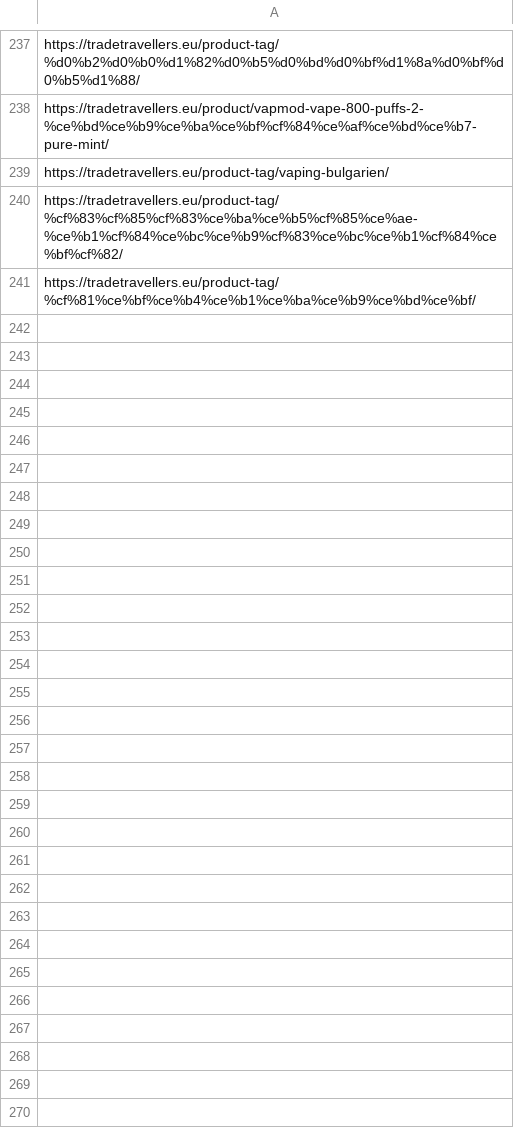
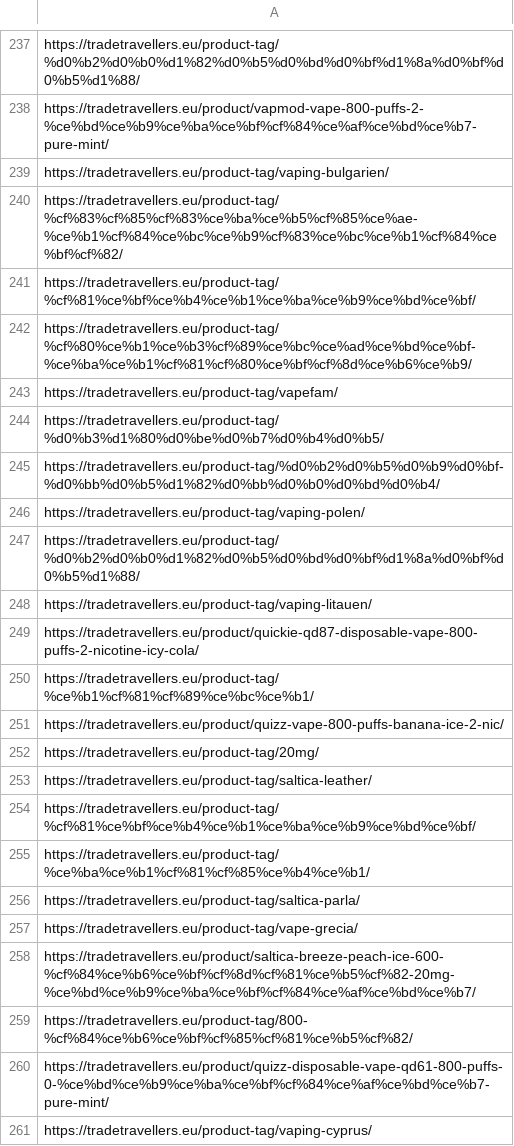
Before and after one commit to TRAVELERS-EMPORIKI-IKE/Py-Crawling-Project, a CSV file: data/Bing_Submission_Errors.csv, drawn as a sheet; only a part is shown, gaps mark what is left out; the diff covers the shown part only.

```diff
--- a/data/Bing_Submission_Errors.csv
+++ b/data/Bing_Submission_Errors.csv
@@ -241 +241,21 @@ https://tradetravellers.eu/product-tag/%cf%83%cf%85%cf%83%ce%ba%ce%b5%cf%85%ce%a
 https://tradetravellers.eu/product-tag/%cf%81%ce%bf%ce%b4%ce%b1%ce%ba%ce%b9%ce%bd%ce%bf/
+https://tradetravellers.eu/product-tag/%cf%80%ce%b1%ce%b3%cf%89%ce%bc%ce%ad%ce%bd%ce%bf-%ce%ba%ce%b1%cf%81%cf%80%ce%bf%cf%8d%ce%b6%ce%b9/
+https://tradetravellers.eu/product-tag/vapefam/
+https://tradetravellers.eu/product-tag/%d0%b3%d1%80%d0%be%d0%b7%d0%b4%d0%b5/
+https://tradetravellers.eu/product-tag/%d0%b2%d0%b5%d0%b9%d0%bf-%d0%bb%d0%b5%d1%82%d0%bb%d0%b0%d0%bd%d0%b4/
+https://tradetravellers.eu/product-tag/vaping-polen/
+https://tradetravellers.eu/product-tag/%d0%b2%d0%b0%d1%82%d0%b5%d0%bd%d0%bf%d1%8a%d0%bf%d0%b5%d1%88/
+https://tradetravellers.eu/product-tag/vaping-litauen/
+https://tradetravellers.eu/product/quickie-qd87-disposable-vape-800-puffs-2-nicotine-icy-cola/
+https://tradetravellers.eu/product-tag/%ce%b1%cf%81%cf%89%ce%bc%ce%b1/
+https://tradetravellers.eu/product/quizz-vape-800-puffs-banana-ice-2-nic/
+https://tradetravellers.eu/product-tag/20mg/
+https://tradetravellers.eu/product-tag/saltica-leather/
+https://tradetravellers.eu/product-tag/%cf%81%ce%bf%ce%b4%ce%b1%ce%ba%ce%b9%ce%bd%ce%bf/
+https://tradetravellers.eu/product-tag/%ce%ba%ce%b1%cf%81%cf%85%ce%b4%ce%b1/
+https://tradetravellers.eu/product-tag/saltica-parla/
+https://tradetravellers.eu/product-tag/vape-grecia/
+https://tradetravellers.eu/product/saltica-breeze-peach-ice-600-%cf%84%ce%b6%ce%bf%cf%8d%cf%81%ce%b5%cf%82-20mg-%ce%bd%ce%b9%ce%ba%ce%bf%cf%84%ce%af%ce%bd%ce%b7/
+https://tradetravellers.eu/product-tag/800-%cf%84%ce%b6%ce%bf%cf%85%cf%81%ce%b5%cf%82/
+https://tradetravellers.eu/product/quizz-disposable-vape-qd61-800-puffs-0-%ce%bd%ce%b9%ce%ba%ce%bf%cf%84%ce%af%ce%bd%ce%b7-pure-mint/
+https://tradetravellers.eu/product-tag/vaping-cyprus/
```
Also changed, not shown: 24 added rows elsewhere in this file, 5 other files.
